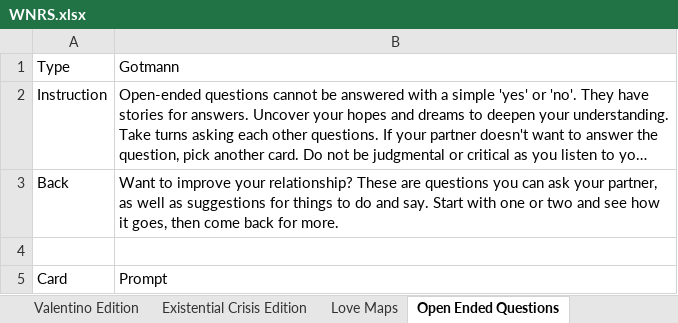
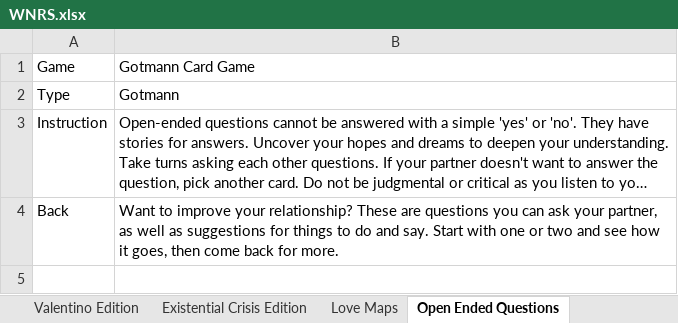
Before and after one commit to kayjanw/test-app, an Excel workbook: data/WNRS.xlsx, sheet Open Ended Questions, drawn as a sheet; only a part is shown; the shorter side is filled out with more unchanged rows; long unchanged cells end in …; values as stored, in another font and other column widths than the file's, no borders; the diff names each change by its address in the sheet, - before the commit and + after, or states it on an @@ line.

Commit message:
new prompts for wnrs + customize deck names at bottom of card

```diff
--- a/data/WNRS.xlsx (sheet Open Ended Questions)
+++ b/data/WNRS.xlsx (sheet Open Ended Questions)
+row 1: Game | Gotmann Card Game
```
Also changed, not shown: sheet Existential Crisis Edition, sheet Bumble Bizz Edition, sheet Bumble x BFF Edition, sheet Quarantine Edition, sheet Valentino Edition, sheet Voting Edition, 16 more sheets, 1 other file.
